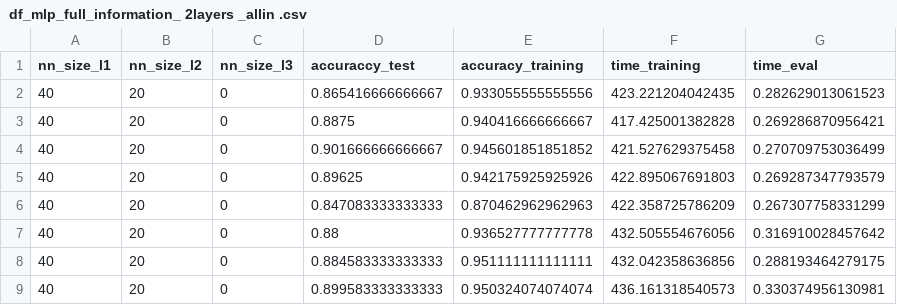
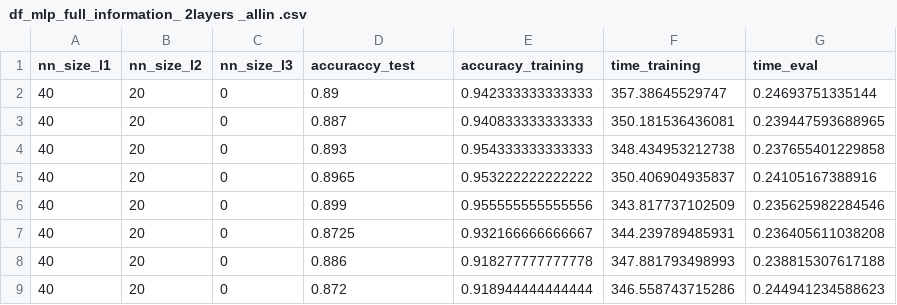
Before and after one commit to Larook/SML_exercises, a CSV file: project/nn_results/df_mlp_full_information_ 2layers _allin .csv, drawn as a sheet; only a part is shown; the diff covers the shown part only.

```diff
--- a/project/nn_results/df_mlp_full_information_ 2layers _allin .csv
+++ b/project/nn_results/df_mlp_full_information_ 2layers _allin .csv
@@ -1,9 +1,9 @@
 "nn_size_l1","nn_size_l2","nn_size_l3","accuraccy_test","accuracy_training","time_training","time_eval"
-40,20,0,0.865416666666667,0.933055555555556,423.221204042435,0.282629013061523
-40,20,0,0.8875,0.940416666666667,417.425001382828,0.269286870956421
-40,20,0,0.901666666666667,0.945601851851852,421.527629375458,0.270709753036499
-40,20,0,0.89625,0.942175925925926,422.895067691803,0.269287347793579
-40,20,0,0.847083333333333,0.870462962962963,422.358725786209,0.267307758331299
-40,20,0,0.88,0.936527777777778,432.505554676056,0.316910028457642
-40,20,0,0.884583333333333,0.951111111111111,432.042358636856,0.288193464279175
-40,20,0,0.899583333333333,0.950324074074074,436.161318540573,0.330374956130981
+40,20,0,0.89,0.942333333333333,357.38645529747,0.24693751335144
+40,20,0,0.887,0.940833333333333,350.181536436081,0.239447593688965
+40,20,0,0.893,0.954333333333333,348.434953212738,0.237655401229858
+40,20,0,0.8965,0.953222222222222,350.406904935837,0.24105167388916
+40,20,0,0.899,0.955555555555556,343.817737102509,0.235625982284546
+40,20,0,0.8725,0.932166666666667,344.239789485931,0.236405611038208
+40,20,0,0.886,0.918277777777778,347.881793498993,0.238815307617188
+40,20,0,0.872,0.918944444444444,346.558743715286,0.244941234588623
```
Also changed, not shown: 88 edited cells elsewhere in this file, project/nn_results/df_mlp_full_information_ 2layers _disjunct .csv, project/nn_results/df_mlp_full_information_ 3layers _allin .csv, 23 other files.
